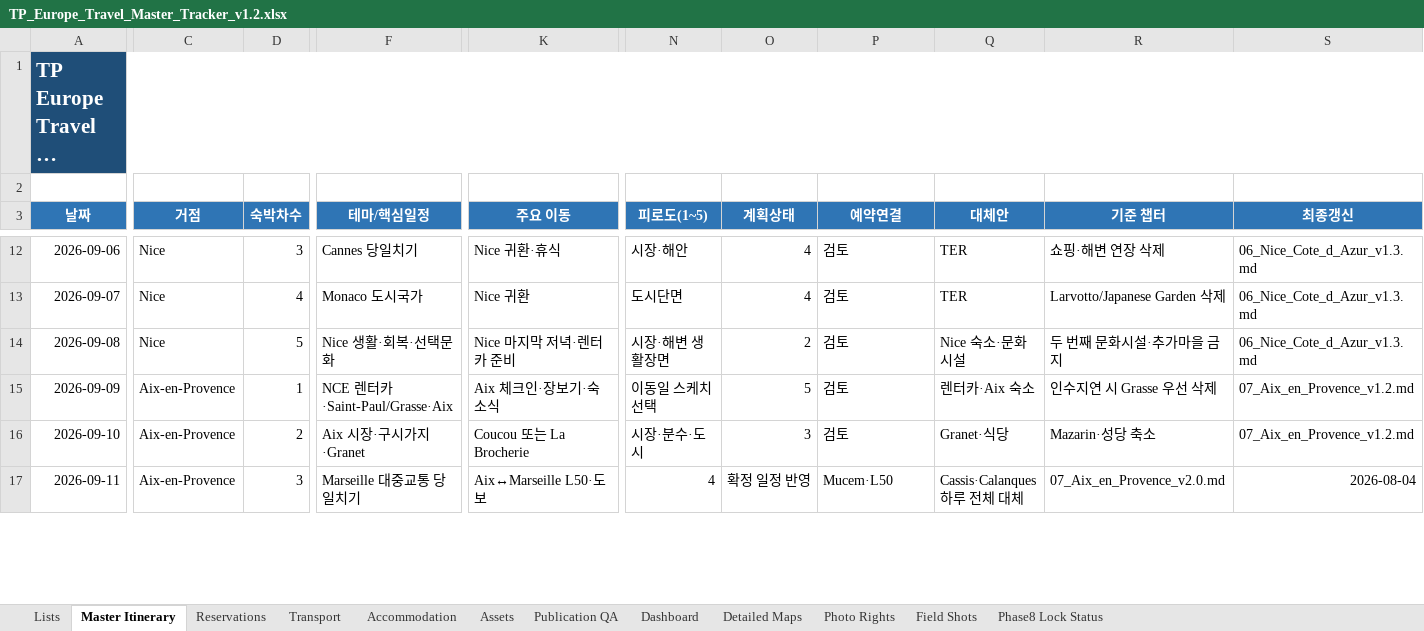
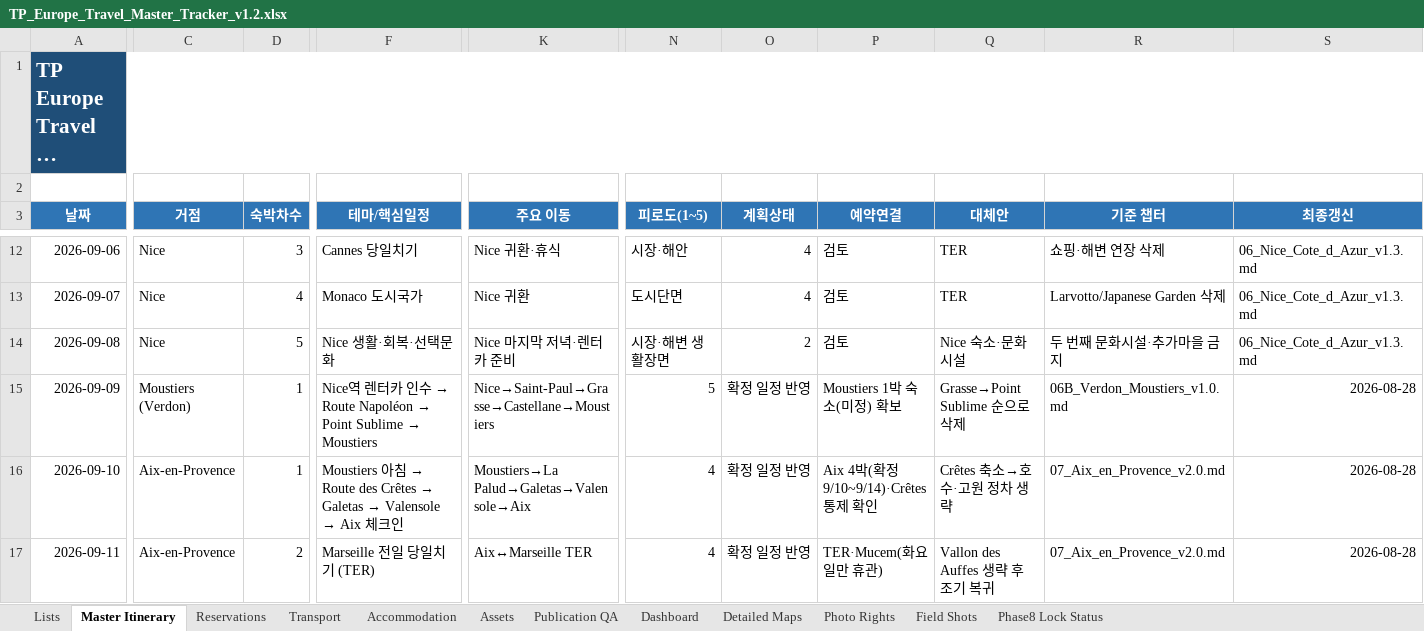
Before and after one commit to jeongjae/SP-FR-guidebook, an Excel workbook: source/OPERATIONS/TP_Europe_Travel_Master_Tracker_v1.2.xlsx, sheet Master Itinerary, drawn as a sheet; only a part is shown, gaps mark what is left out; long unchanged cells end in …; values as stored, in another font and other column widths than the file's, no borders; conditional formats not drawn; the diff covers the shown part only; the diff names each change by its address in the sheet, - before the commit and + after, or states it on an @@ line.

```diff
--- a/source/OPERATIONS/TP_Europe_Travel_Master_Tracker_v1.2.xlsx (sheet Master Itinerary)
+++ b/source/OPERATIONS/TP_Europe_Travel_Master_Tracker_v1.2.xlsx (sheet Master Itinerary)
-C15 (거점): Aix-en-Provence
+C15 (거점): Moustiers (Verdon)
@@ F15 (테마/핵심일정): NCE 렌터카·Saint-Paul/Grasse·Aix → Nice역 렌터카 인수 → Route Napoléon → Point Sublime → Moustiers @@
-K15 (주요 이동): Aix 체크인·장보기·숙소식
+K15 (주요 이동): Nice→Saint-Paul→Grasse→Castellane→Moustiers
-N15 (피로도(1~5)): 이동일 스케치 선택
+N15 (피로도(1~5)): 5
-O15 (계획상태): 5
+O15 (계획상태): 확정 일정 반영
-P15 (예약연결): 검토
+P15 (예약연결): Moustiers 1박 숙소(미정) 확보
-Q15 (대체안): 렌터카·Aix 숙소
+Q15 (대체안): Grasse→Point Sublime 순으로 삭제
-R15 (기준 챕터): 인수지연 시 Grasse 우선 삭제
+R15 (기준 챕터): 06B_Verdon_Moustiers_v1.0.md
-S15:S16 (최종갱신): 07_Aix_en_Provence_v1.2.md
+S15:S16 (최종갱신): 2026-08-28
-D16 (숙박차수): 2
+D16 (숙박차수): 1
@@ F16 (테마/핵심일정): Aix 시장·구시가지·Granet → Moustiers 아침 → Route des Crêtes → Galetas → Valensole → Aix 체크인 @@
-K16 (주요 이동): Coucou 또는 La Brocherie
+K16 (주요 이동): Moustiers→La Palud→Galetas→Valensole→Aix
-N16 (피로도(1~5)): 시장·분수·도시
+N16 (피로도(1~5)): 4
-O16 (계획상태): 3
+O16 (계획상태): 확정 일정 반영
-P16 (예약연결): 검토
+P16 (예약연결): Aix 4박(확정 9/10~9/14)·Crêtes 통제 확인
-Q16 (대체안): Granet·식당
+Q16 (대체안): Crêtes 축소→호수·고원 정차 생략
-R16 (기준 챕터): Mazarin·성당 축소
+R16 (기준 챕터): 07_Aix_en_Provence_v2.0.md
-D17 (숙박차수): 3
+D17 (숙박차수): 2
-F17 (테마/핵심일정): Marseille 대중교통 당일치기
+F17 (테마/핵심일정): Marseille 전일 당일치기 (TER)
-K17 (주요 이동): Aix↔Marseille L50·도보
+K17 (주요 이동): Aix↔Marseille TER
-P17 (예약연결): Mucem·L50
+P17 (예약연결): TER·Mucem(화요일만 휴관)
-Q17 (대체안): Cassis·Calanques 하루 전체 대체
+Q17 (대체안): Vallon des Auffes 생략 후 조기 복귀
-S17 (최종갱신): 2026-08-04
+S17 (최종갱신): 2026-08-28
```
Also changed, not shown: 50 edited cells elsewhere in this sheet, sheet Field Shots, sheet Reservations, sheet Transport, sheet Phase8 Lock Status, sheet Dashboard, sheet Assets, 26 other files.
